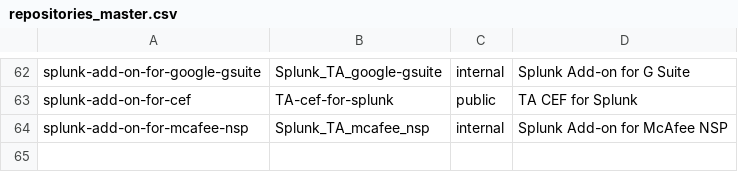
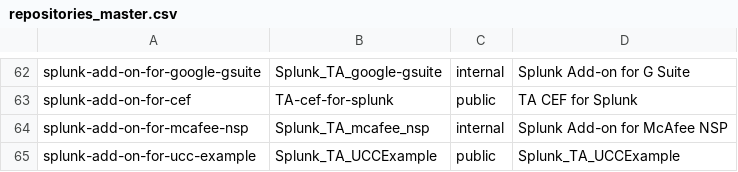
Before and after one commit to JasonConger/addonfactory-repository-template, a CSV file: repositories_master.csv, drawn as a sheet; only a part is shown, gaps mark what is left out.

```diff
--- a/repositories_master.csv
+++ b/repositories_master.csv
@@ -64 +64,2 @@ splunk-add-on-for-cef,TA-cef-for-splunk,public,"TA CEF for Splunk"
 splunk-add-on-for-mcafee-nsp,Splunk_TA_mcafee_nsp,internal,"Splunk Add-on for McAfee NSP"
+splunk-add-on-for-ucc-example,Splunk_TA_UCCExample,public,"Splunk_TA_UCCExample"
```
Also changed, not shown: repositories_develop.csv, 22 other files.
